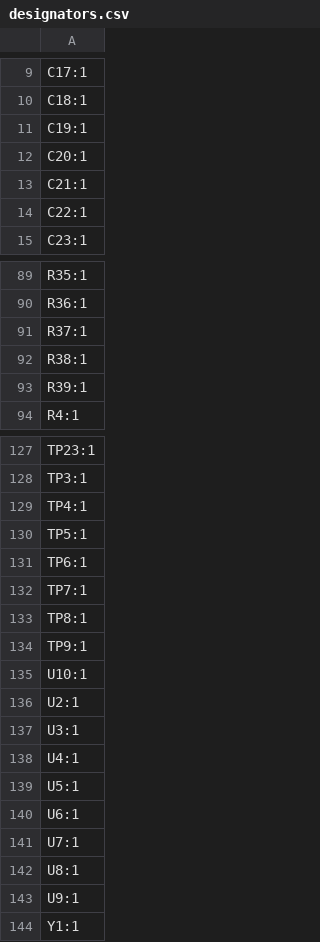
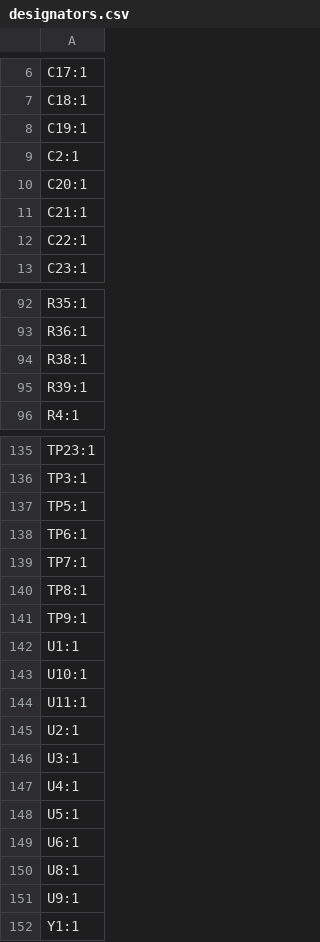
Before and after one commit to ciaassured/eveningstar-hardware, a CSV file: pcb/production/designators.csv, drawn as a sheet; only a part is shown, gaps mark what is left out; the diff covers the shown part only.

```diff
--- a/pcb/production/designators.csv
+++ b/pcb/production/designators.csv
@@ -11,2 +8,3 @@ C18:1
 C19:1
+C2:1
 C20:1
@@ -90,3 +93,2 @@ R35:1
 R36:1
-R37:1
 R38:1
@@ -128,3 +136,2 @@ TP23:1
 TP3:1
-TP4:1
 TP5:1
@@ -134,3 +141,5 @@ TP8:1
 TP9:1
+U1:1
 U10:1
+U11:1
 U2:1
@@ -140,3 +149,2 @@ U5:1
 U6:1
-U7:1
 U8:1
```
Also changed, not shown: 17 added rows, 9 removed rows and 3 edited cells elsewhere in this file, pcb/production/bom.csv, pcb/production/positions.csv, 8 other files.
